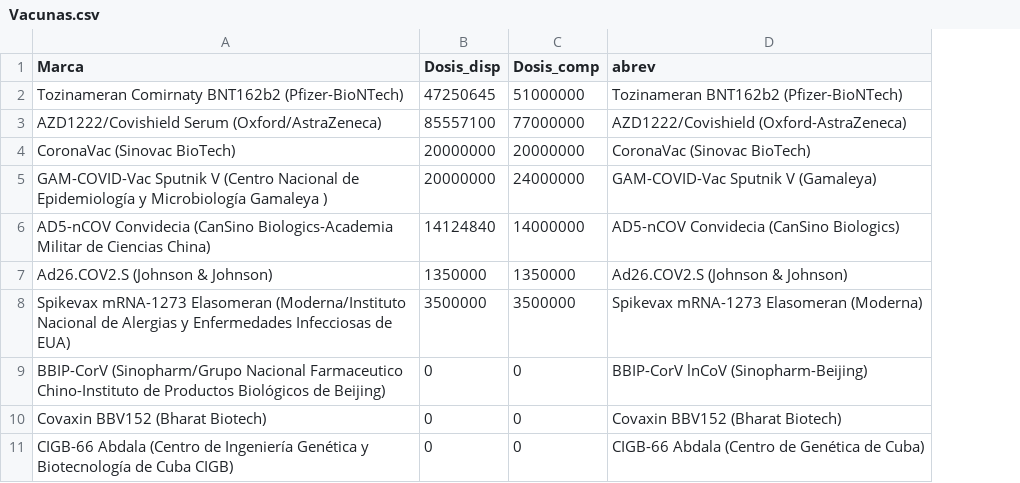
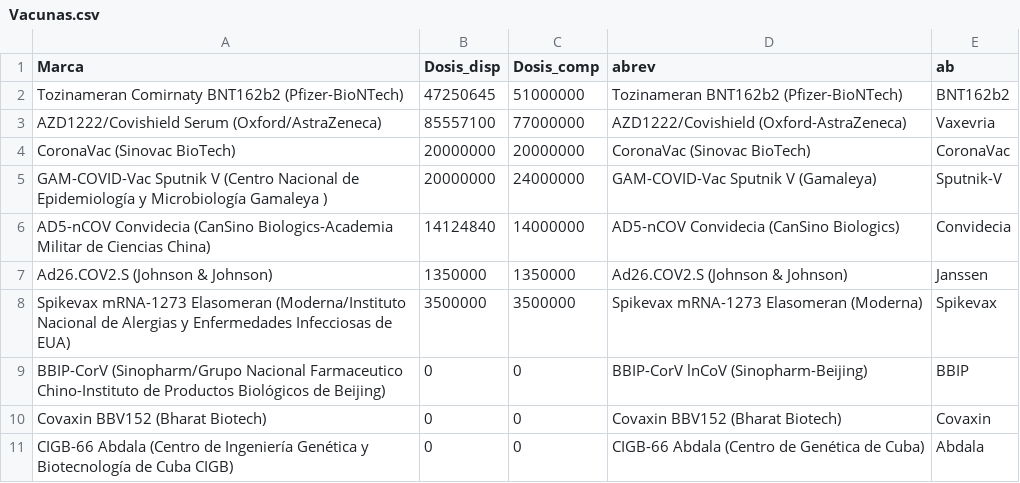
Before and after one commit to rodrigo1889/page-ovidmex, a CSV file: Datos/Vacunas.csv, drawn as a sheet; the diff names each change by its address in the sheet, - before the commit and + after, or states it on an @@ line.

```diff
--- a/Datos/Vacunas.csv
+++ b/Datos/Vacunas.csv
+column E (ab), rows 2-11: BNT162b2 | Vaxevria | CoronaVac | Sputnik-V | Convidecia | Janssen | Spikevax | BBIP | Covaxin | Abdala
```
Also changed, not shown: Datos/Tabla-vacunados.csv, Datos/international-vaccines.csv, 1 other file.
